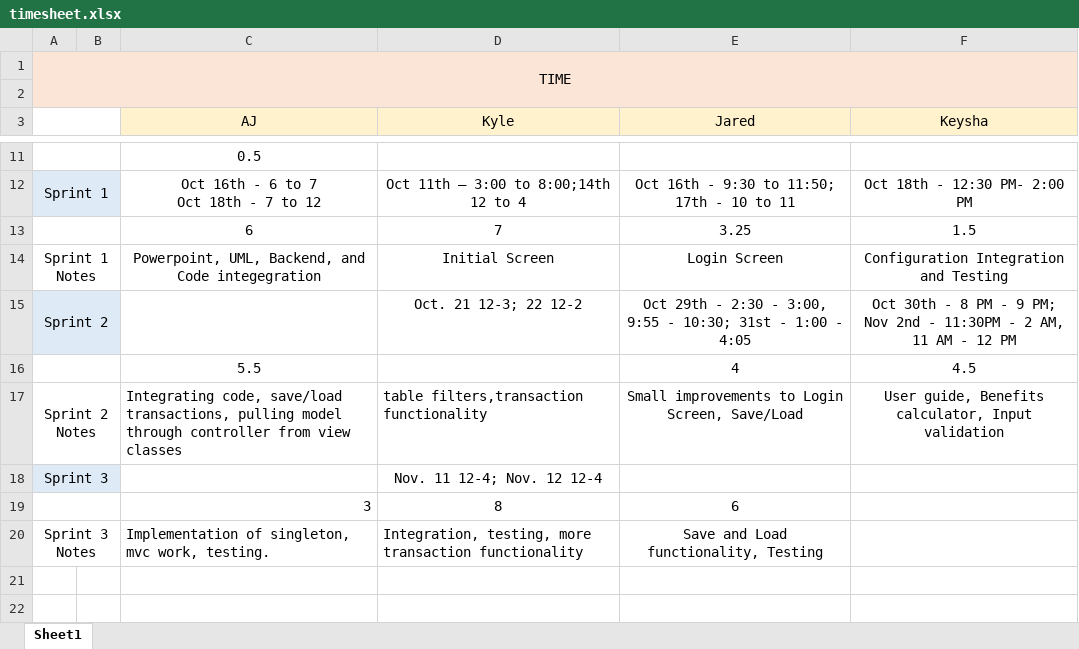
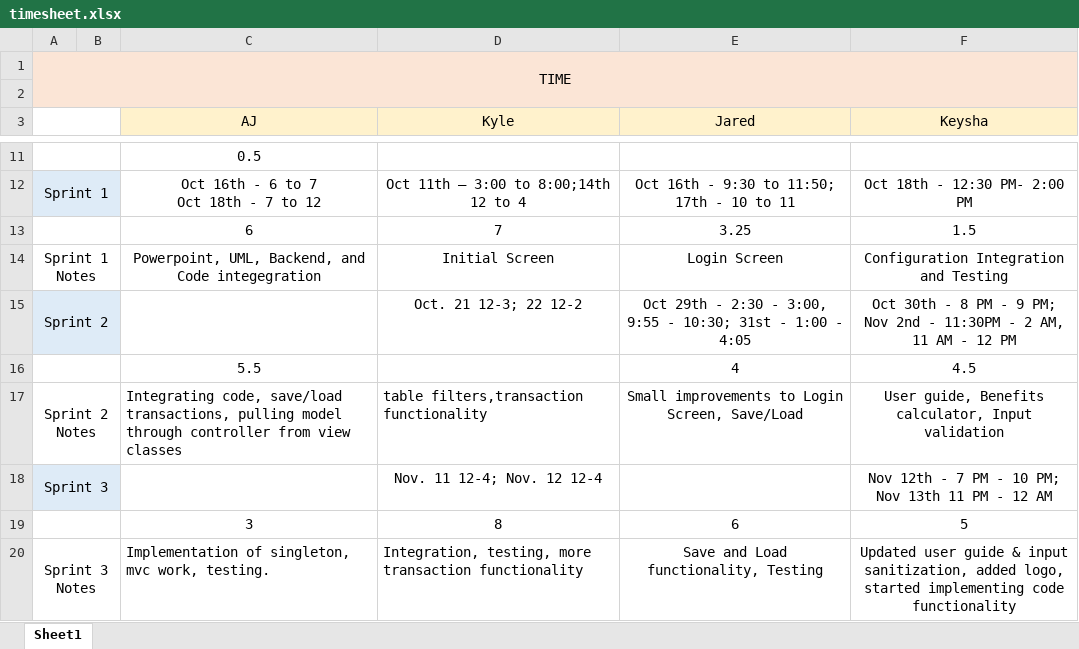
Before and after one commit to luckek/Gemini, an Excel workbook: timesheet.xlsx, sheet Sheet1, drawn as a sheet; only a part is shown, gaps mark what is left out; values as stored, in another font and other column widths than the file's, no borders; the diff names each change by its address in the sheet, - before the commit and + after, or states it on an @@ line.

Commit message:
Updated timesheet

```diff
--- a/timesheet.xlsx (sheet Sheet1)
+++ b/timesheet.xlsx (sheet Sheet1)
-F18 (Keysha): (empty)
+F18 (Keysha): Nov 12th - 7 PM - 10 PM; Nov 13th 11 PM - 12 AM
-C19 alignment: right
+C19 alignment: center
-F19 (Keysha): (empty)
+F19 (Keysha): 5
-F20 (Keysha): (empty)
+F20 (Keysha): Updated user guide & input sanitization, added logo, started implementing code functionality
```
